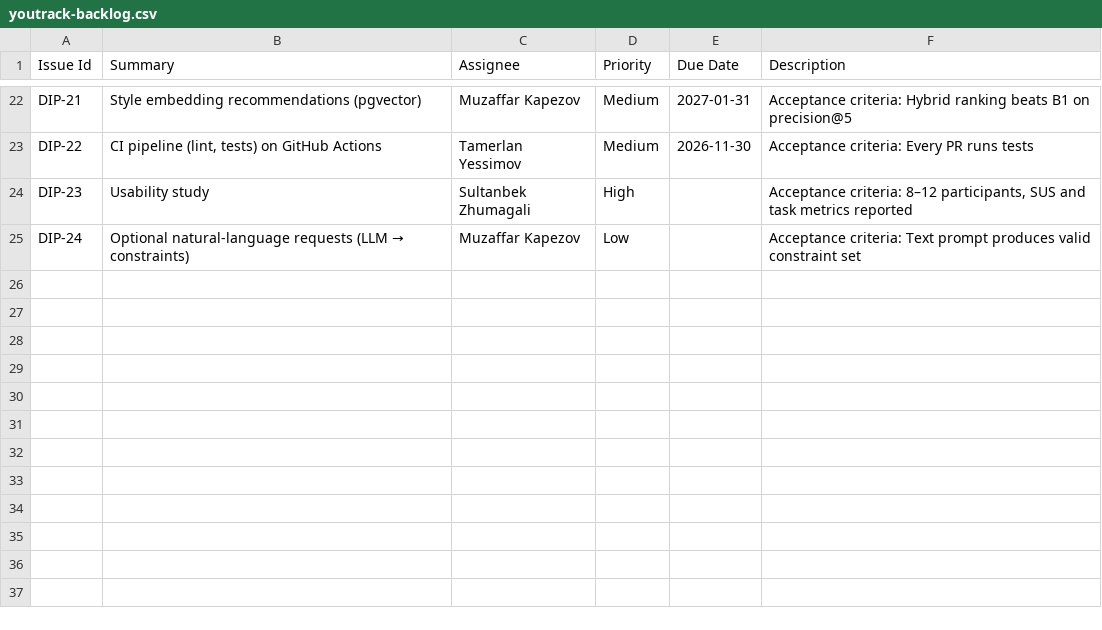
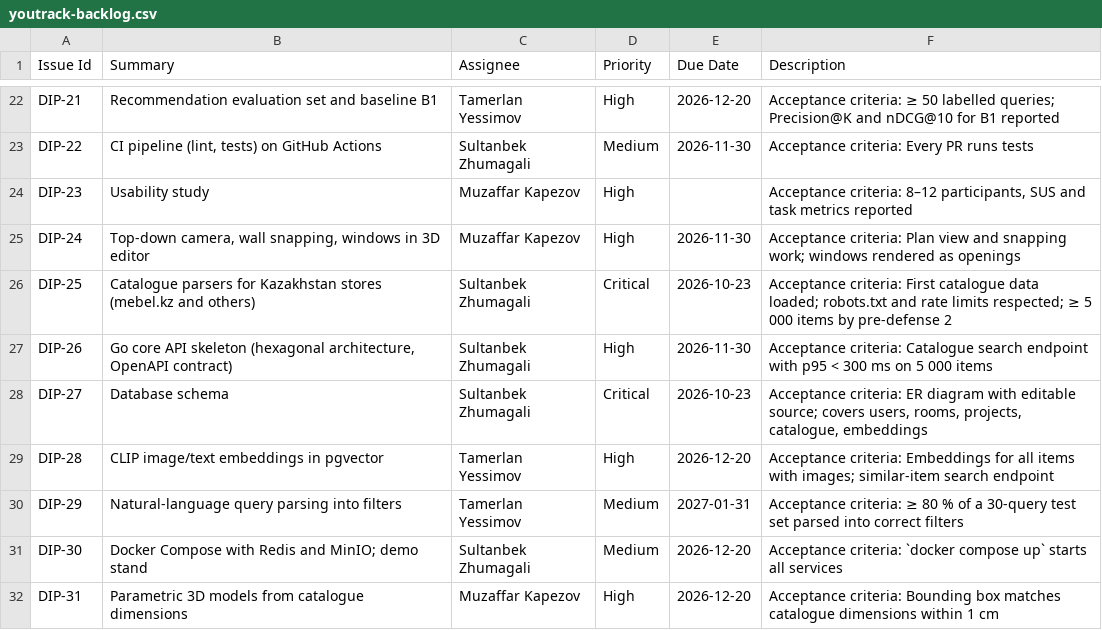
Before and after one commit to a100miles/furniture-diploma, a CSV file: project-management/youtrack-backlog.csv, drawn as a sheet; only a part is shown, gaps mark what is left out; the diff covers the shown part only; the diff names each change by its address in the sheet, - before the commit and + after, or states it on an @@ line.

Commit message:
DIP-11, DIP-12, DIP-16: update project management, backlog, supervisor feedback and pre-defense summary

```diff
--- a/project-management/youtrack-backlog.csv
+++ b/project-management/youtrack-backlog.csv
-B22 (Summary): Style embedding recommendations (pgvector)
+B22 (Summary): Recommendation evaluation set and baseline B1
-C22 (Assignee): Muzaffar Kapezov
+C22 (Assignee): Tamerlan Yessimov
-D22 (Priority): Medium
+D22 (Priority): High
-E22 (Due Date): 2027-01-31
+E22 (Due Date): 2026-12-20
-F22 (Description): Acceptance criteria: Hybrid ranking beats B1 on precision@5
+F22 (Description): Acceptance criteria: ≥ 50 labelled queries; Precision@K and nDCG@10 for B1 reported
-C23 (Assignee): Tamerlan Yessimov
+C23 (Assignee): Sultanbek Zhumagali
-C24 (Assignee): Sultanbek Zhumagali
+C24 (Assignee): Muzaffar Kapezov
@@ B25 (Summary): Optional natural-language requests (LLM → constraints) → Top-down camera, wall snapping, windows in 3D editor @@
-D25 (Priority): Low
+D25 (Priority): High
-E25 (Due Date): (empty)
+E25 (Due Date): 2026-11-30
-F25 (Description): Acceptance criteria: Text prompt produces valid constraint set
+F25 (Description): Acceptance criteria: Plan view and snapping work; windows rendered as openings
+row 26: DIP-25 | Catalogue parsers for Kazakhstan stores (mebel.kz and others) | Sultanbek Zhumagali | Critical | 2026-10-23 | Acceptance criteria: First catalogue data loaded; robots.txt and rate limits respected; ≥ 5 000 items by pre-defense 2
+row 27: DIP-26 | Go core API skeleton (hexagonal architecture, OpenAPI contract) | Sultanbek Zhumagali | High | 2026-11-30 | Acceptance criteria: Catalogue search endpoint with p95 < 300 ms on 5 000 items
+row 28: DIP-27 | Database schema | Sultanbek Zhumagali | Critical | 2026-10-23 | Acceptance criteria: ER diagram with editable source; covers users, rooms, projects, catalogue, embeddings
+row 29: DIP-28 | CLIP image/text embeddings in pgvector | Tamerlan Yessimov | High | 2026-12-20 | Acceptance criteria: Embeddings for all items with images; similar-item search endpoint
+row 30: DIP-29 | Natural-language query parsing into filters | Tamerlan Yessimov | Medium | 2027-01-31 | Acceptance criteria: ≥ 80 % of a 30-query test set parsed into correct filters
+row 31: DIP-30 | Docker Compose with Redis and MinIO; demo stand | Sultanbek Zhumagali | Medium | 2026-12-20 | Acceptance criteria: `docker compose up` starts all services
+row 32: DIP-31 | Parametric 3D models from catalogue dimensions | Muzaffar Kapezov | High | 2026-12-20 | Acceptance criteria: Bounding box matches catalogue dimensions within 1 cm
```
Also changed, not shown: 30 edited cells elsewhere in this file, 3 other files.
